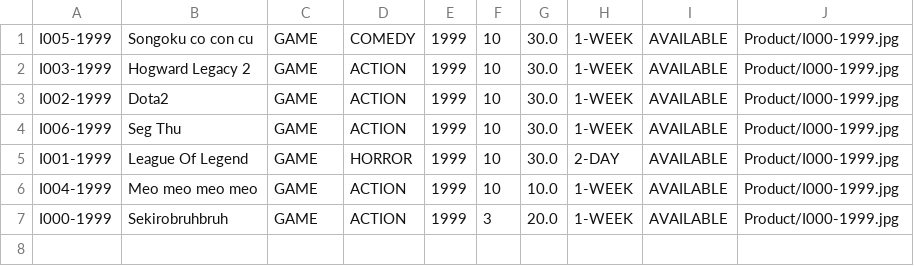
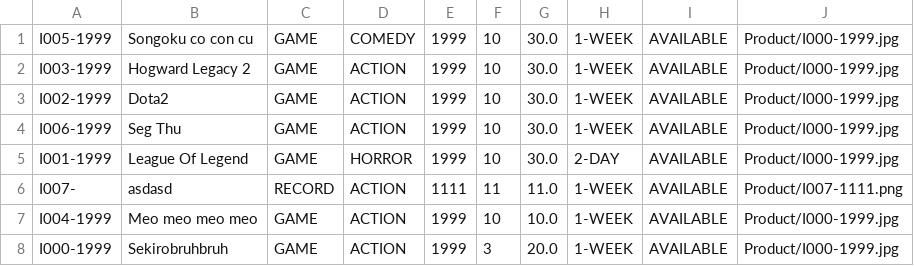
Before and after one commit to TrungNgo21/rentalShop, a CSV file: src/main/java/DataFile/Product.csv, drawn as a sheet; the diff names each change by its address in the sheet, - before the commit and + after, or states it on an @@ line.

Commit message:
update add products function

```diff
--- a/src/main/java/DataFile/Product.csv
+++ b/src/main/java/DataFile/Product.csv
+row 6: I007- | asdasd | RECORD | ACTION | 1111 | 11 | 11.0 | 1-WEEK | AVAILABLE | Product/I007-1111.png
```
Also changed, not shown: src/main/java/DataFile/Account.csv, src/main/java/DataFile/User.csv, 10 other files.
